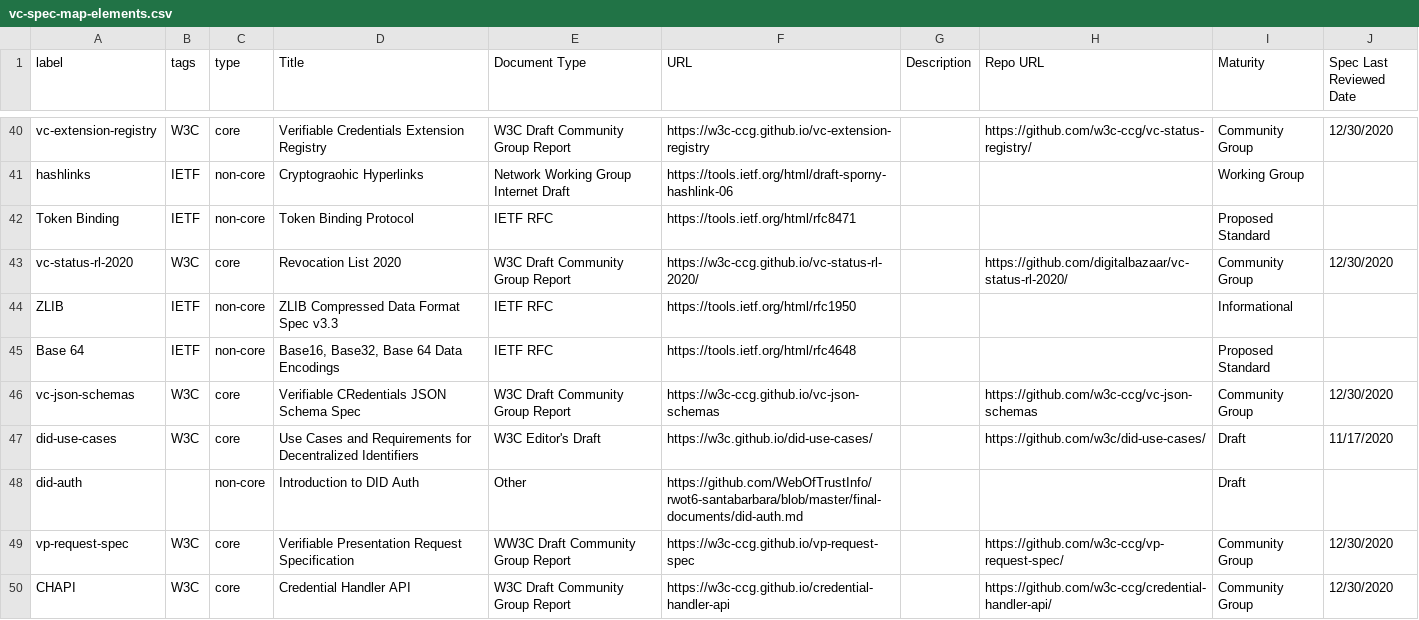
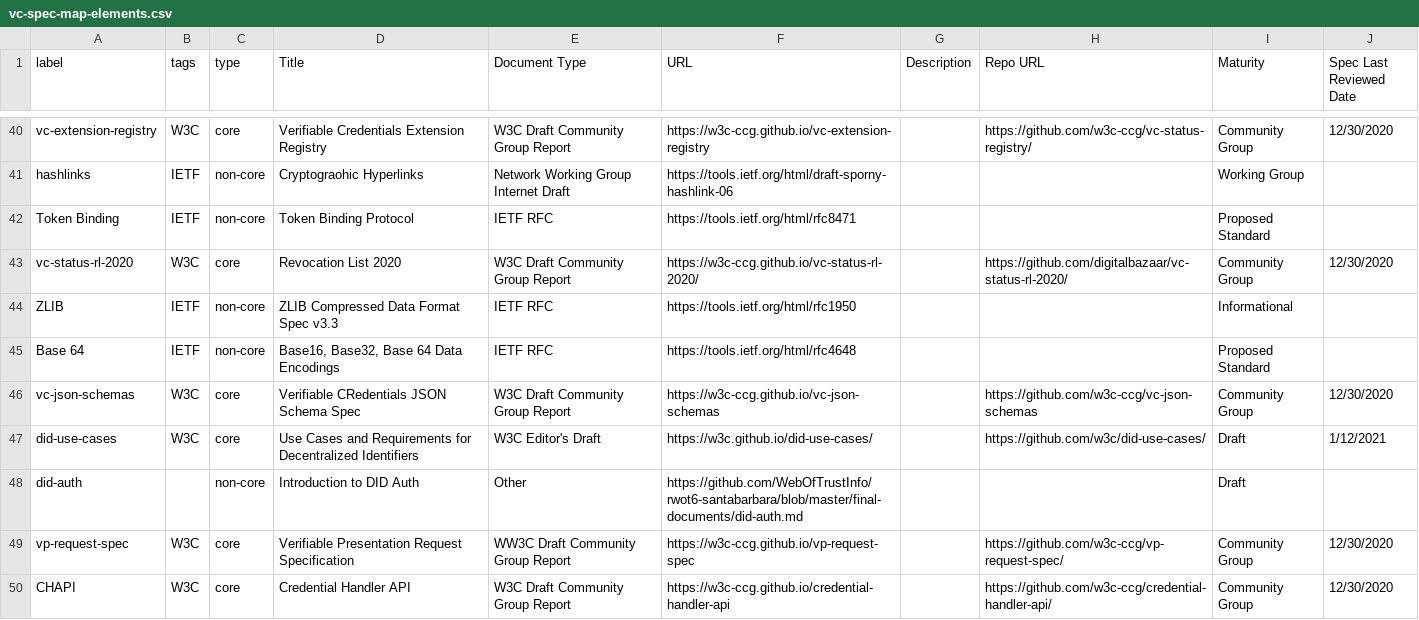
Before and after one commit to decentralized-identity/vc-spec-map, a CSV file: diagrams/vc-spec-map/vc-spec-map-elements.csv, drawn as a sheet; only a part is shown, gaps mark what is left out; the diff covers the shown part only.

```diff
--- a/diagrams/vc-spec-map/vc-spec-map-elements.csv
+++ b/diagrams/vc-spec-map/vc-spec-map-elements.csv
@@ -47,3 +47,3 @@ Base 64,IETF,non-core,"Base16, Base32, Base 64 Data Encodings",IETF RFC,https://
 vc-json-schemas,W3C,core,Verifiable CRedentials JSON Schema Spec,W3C Draft Community Group Report,https://w3c-ccg.github.io/vc-json-schemas,,https://github.com/w3c-ccg/vc-json-schemas,Community Group,12/30/2020
-did-use-cases,W3C,core,Use Cases and Requirements for Decentralized Identifiers,W3C Editor's Draft,https://w3c.github.io/did-use-cases/,,https://github.com/w3c/did-use-cases/,Draft,11/17/2020
+did-use-cases,W3C,core,Use Cases and Requirements for Decentralized Identifiers,W3C Editor's Draft,https://w3c.github.io/did-use-cases/,,https://github.com/w3c/did-use-cases/,Draft,1/12/2021
 did-auth,,non-core,Introduction to DID Auth,Other,https://github.com/WebOfTrustInfo/rwot6-santabarbara/blob/master/final-documents/did-auth.md,,,Draft,
```
Also changed, not shown: 2 added rows and 12 edited cells elsewhere in this file, diagrams/vc-spec-map/vc-spec-map-connections.csv.
